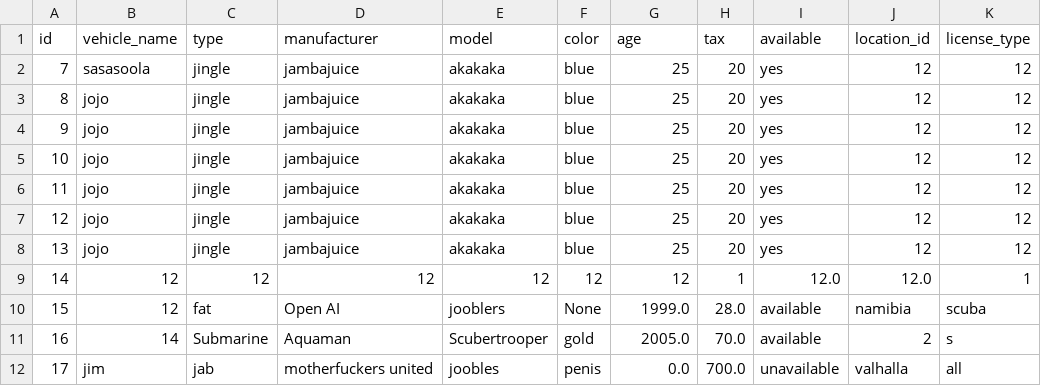
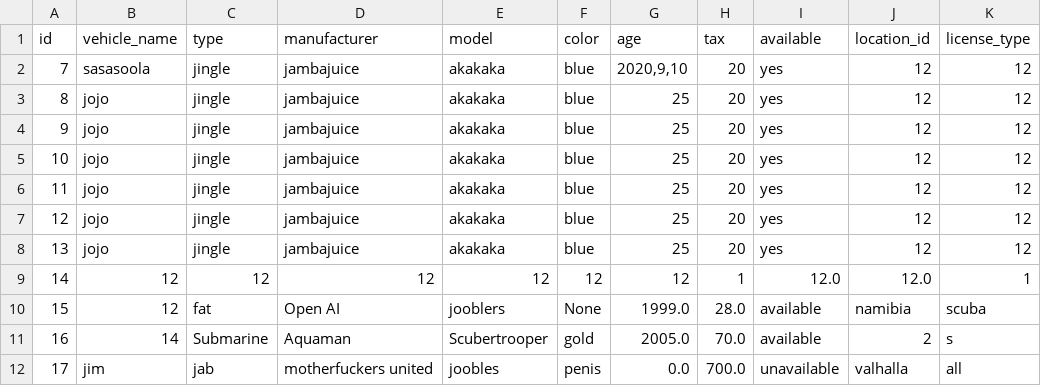
Before and after one commit to arnort20/ChuckNorris, a CSV file: Data_files/Vehicles.csv, drawn as a sheet.

```diff
--- a/Data_files/Vehicles.csv
+++ b/Data_files/Vehicles.csv
@@ -1,3 +1,3 @@
 id,vehicle_name,type,manufacturer,model,color,age,tax,available,location_id,license_type
-7,sasasoola,jingle,jambajuice,akakaka,blue,25,20,yes,12,12
+7,sasasoola,jingle,jambajuice,akakaka,blue,"2020,9,10",20,yes,12,12
 8,jojo,jingle,jambajuice,akakaka,blue,25,20,yes,12,12
```
Also changed, not shown: 3 other files.
